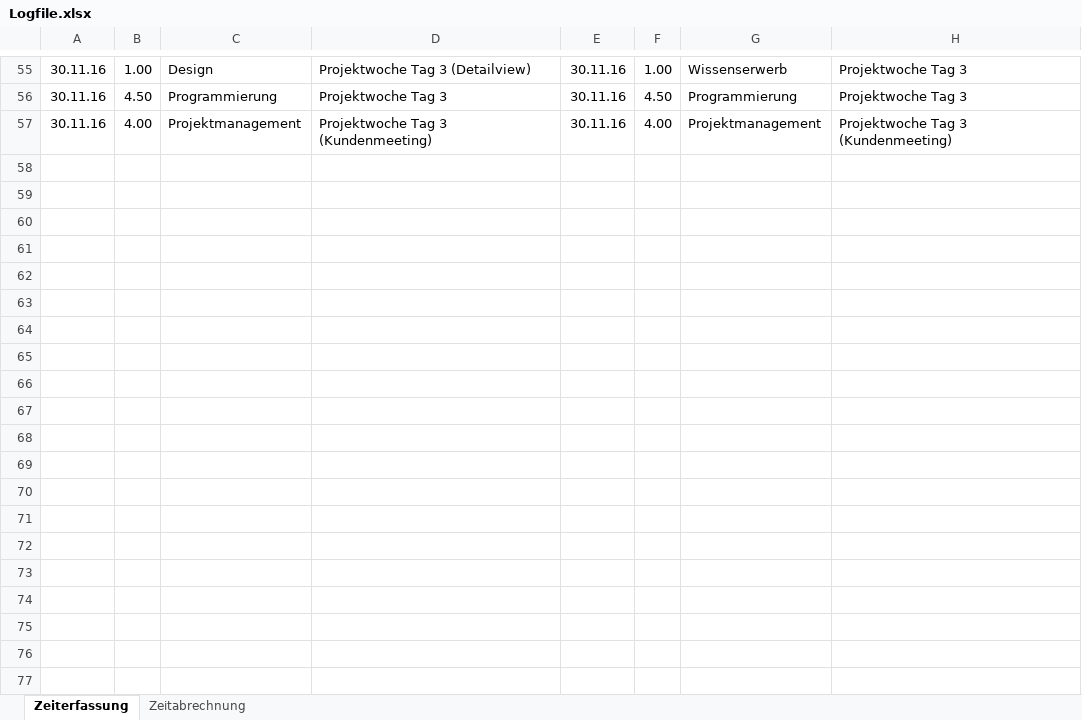
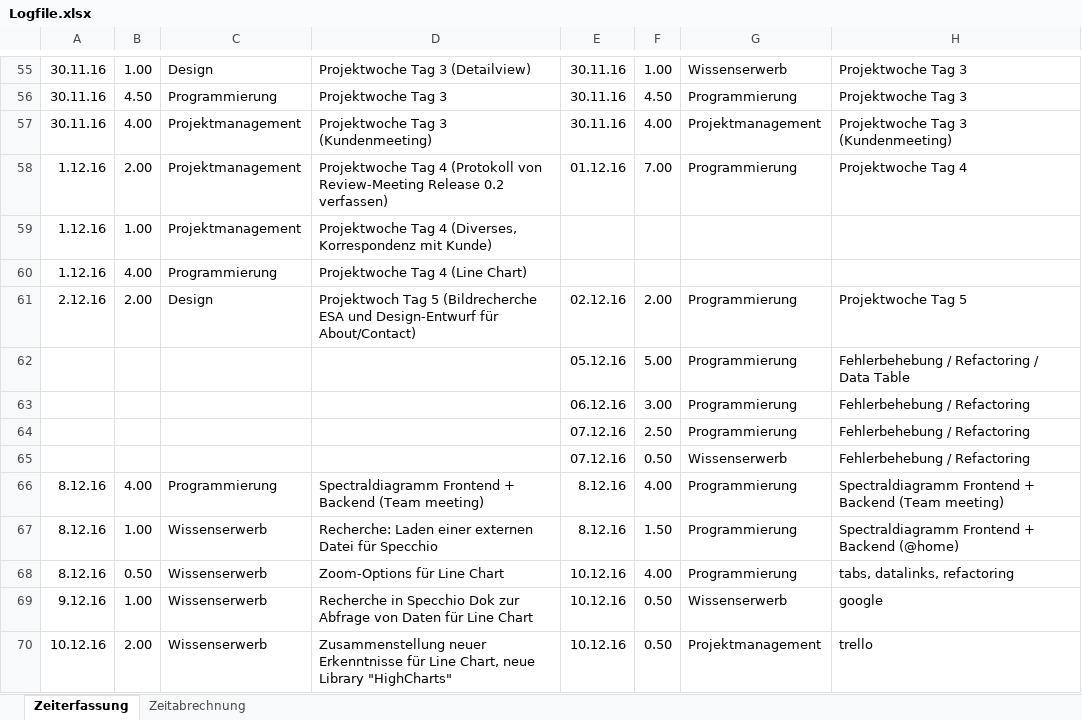
Before and after one commit to SPECCHIODB/SPECCHIO-Webinterface, an Excel workbook: 03_Arbeitsjournal/Logfile.xlsx, sheet Zeiterfassung, drawn as a sheet; only a part is shown, gaps mark what is left out; values as stored, in another font and other column widths than the file's, no borders; charts and pictures not drawn; the diff covers the shown part only; the diff names each change by its address in the sheet, - before the commit and + after, or states it on an @@ line.

Commit message:
Add log file by 15.12.2016.

```diff
--- a/03_Arbeitsjournal/Logfile.xlsx (sheet Zeiterfassung)
+++ b/03_Arbeitsjournal/Logfile.xlsx (sheet Zeiterfassung)
+row 58: 1.12.16 | 2.00 | Projektmanagement | Projektwoche Tag 4 (Protokoll von Review-Meeting Release 0.2 verfassen) | 01.12.16 | 7.00 | Programmierung | Projektwoche Tag 4
+row 59: 1.12.16 | 1.00 | Projektmanagement | Projektwoche Tag 4 (Diverses, Korrespondenz mit Kunde)
+row 60: 1.12.16 | 4.00 | Programmierung | Projektwoche Tag 4 (Line Chart)
+row 61: 2.12.16 | 2.00 | Design | Projektwoch Tag 5 (Bildrecherche ESA und Design-Entwurf für About/Contact) | 02.12.16 | 2.00 | Programmierung | Projektwoche Tag 5
+row 62:  |  |  |  | 05.12.16 | 5.00 | Programmierung | Fehlerbehebung / Refactoring / Data Table
+row 63:  |  |  |  | 06.12.16 | 3.00 | Programmierung | Fehlerbehebung / Refactoring
+row 64:  |  |  |  | 07.12.16 | 2.50 | Programmierung | Fehlerbehebung / Refactoring
+row 65:  |  |  |  | 07.12.16 | 0.50 | Wissenserwerb | Fehlerbehebung / Refactoring
+row 66: 8.12.16 | 4.00 | Programmierung | Spectraldiagramm Frontend + Backend (Team meeting) | 8.12.16 | 4.00 | Programmierung | Spectraldiagramm Frontend + Backend (Team meeting)
+row 67: 8.12.16 | 1.00 | Wissenserwerb | Recherche: Laden einer externen Datei für Specchio | 8.12.16 | 1.50 | Programmierung | Spectraldiagramm Frontend + Backend (@home)
+row 68: 8.12.16 | 0.50 | Wissenserwerb | Zoom-Options für Line Chart | 10.12.16 | 4.00 | Programmierung | tabs, datalinks, refactoring
+row 69: 9.12.16 | 1.00 | Wissenserwerb | Recherche in Specchio Dok zur Abfrage von Daten für Line Chart | 10.12.16 | 0.50 | Wissenserwerb | google
+row 70: 10.12.16 | 2.00 | Wissenserwerb | Zusammenstellung neuer Erkenntnisse für Line Chart, neue Library "HighCharts" | 10.12.16 | 0.50 | Projektmanagement | trello
```
Also changed, not shown: 13 added rows elsewhere in this sheet, sheet Zeitabrechnung.
